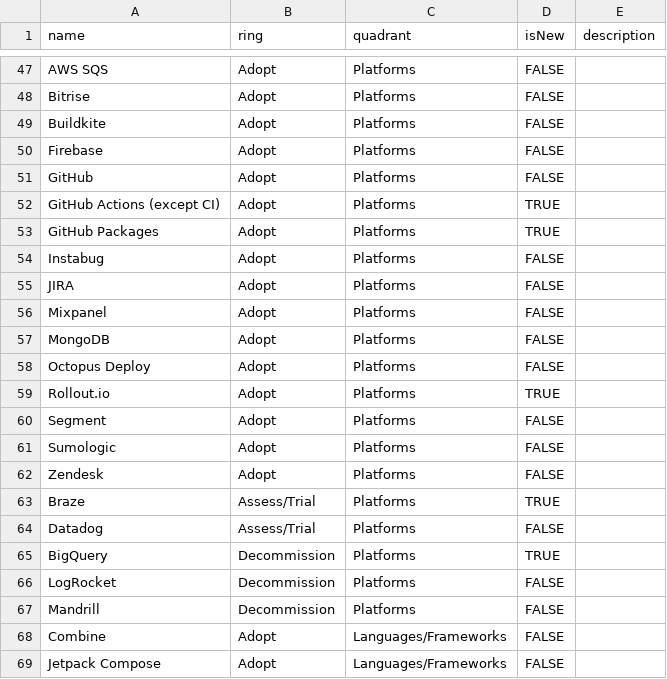
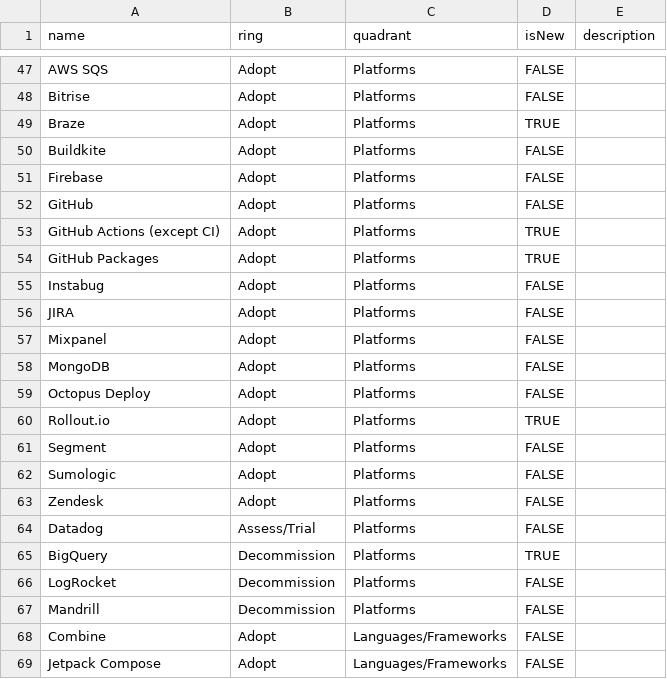
Before and after one commit to hireupau/radar, a CSV file: Hireup Tech Radar.csv, drawn as a sheet; only a part is shown, gaps mark what is left out; removed rows and columns are numbered as before the commit, all else as after; the diff names each change by its address in the sheet, - before the commit and + after, or states it on an @@ line.

Commit message:
Bump Braze into Adopt

```diff
--- a/Hireup Tech Radar.csv
+++ b/Hireup Tech Radar.csv
+row 49: Braze | Adopt | Platforms | TRUE
-row 63: Braze | Assess/Trial | Platforms | TRUE
```
